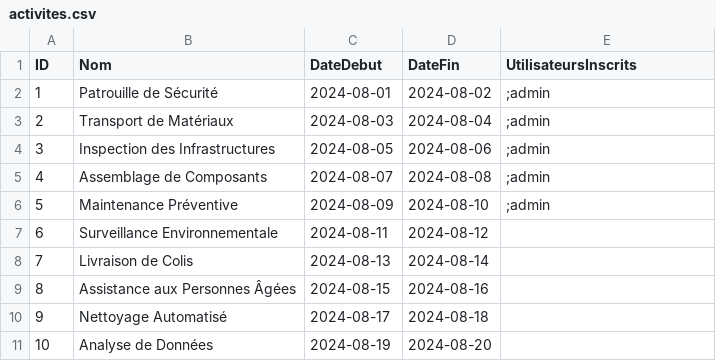
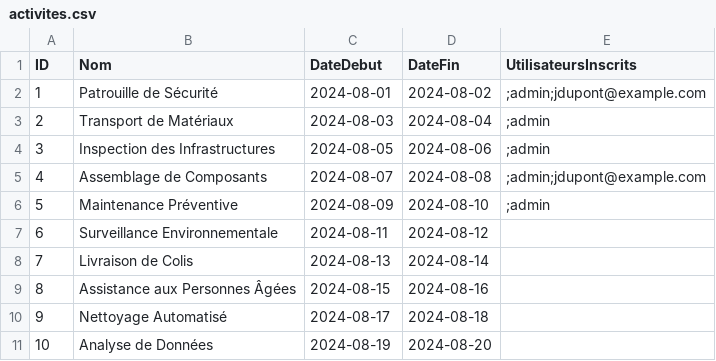
Before and after one commit to rimaboujenane/Robotix, a CSV file: Implémentation/Robotix/src/main/resources/data/activites.csv, drawn as a sheet.

```diff
--- a/Implémentation/Robotix/src/main/resources/data/activites.csv
+++ b/Implémentation/Robotix/src/main/resources/data/activites.csv
@@ -1,6 +1,6 @@
 "ID","Nom","DateDebut","DateFin","UtilisateursInscrits"
-"1","Patrouille de Sécurité","2024-08-01","2024-08-02",";admin"
+"1","Patrouille de Sécurité","2024-08-01","2024-08-02",";admin;jdupont@example.com"
 "2","Transport de Matériaux","2024-08-03","2024-08-04",";admin"
 "3","Inspection des Infrastructures","2024-08-05","2024-08-06",";admin"
-"4","Assemblage de Composants","2024-08-07","2024-08-08",";admin"
+"4","Assemblage de Composants","2024-08-07","2024-08-08",";admin;jdupont@example.com"
 "5","Maintenance Préventive","2024-08-09","2024-08-10",";admin"
```
Also changed, not shown: 18 other files.
